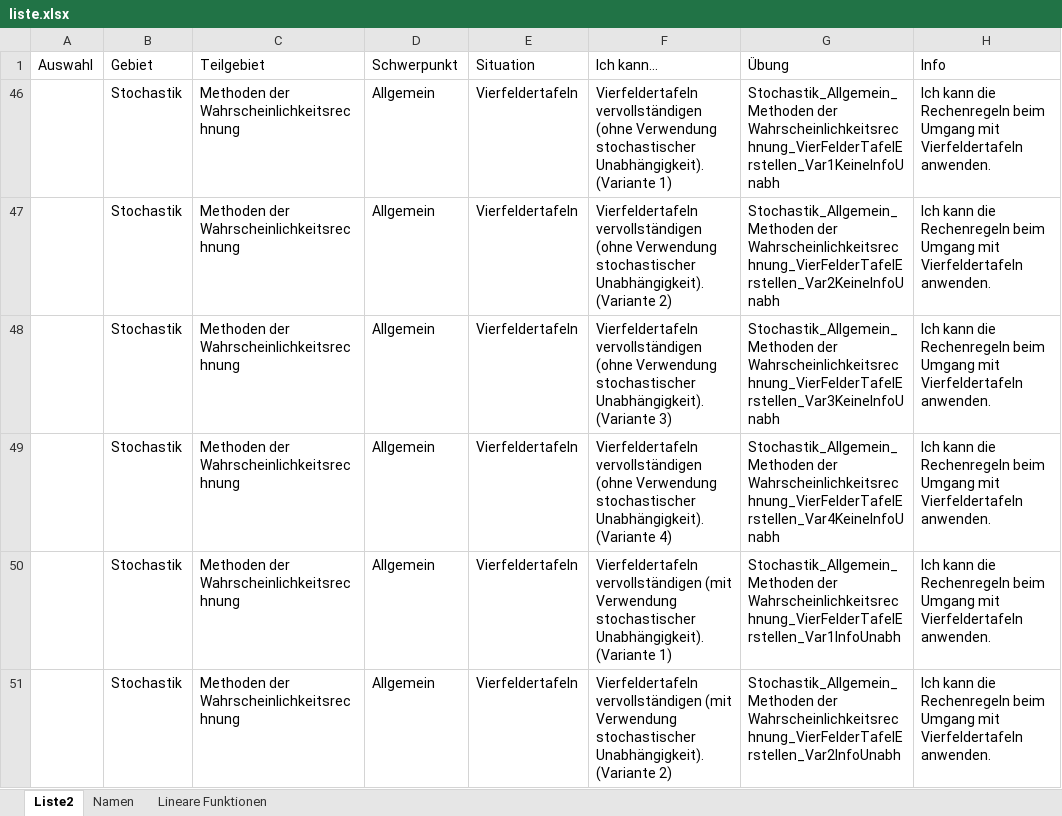
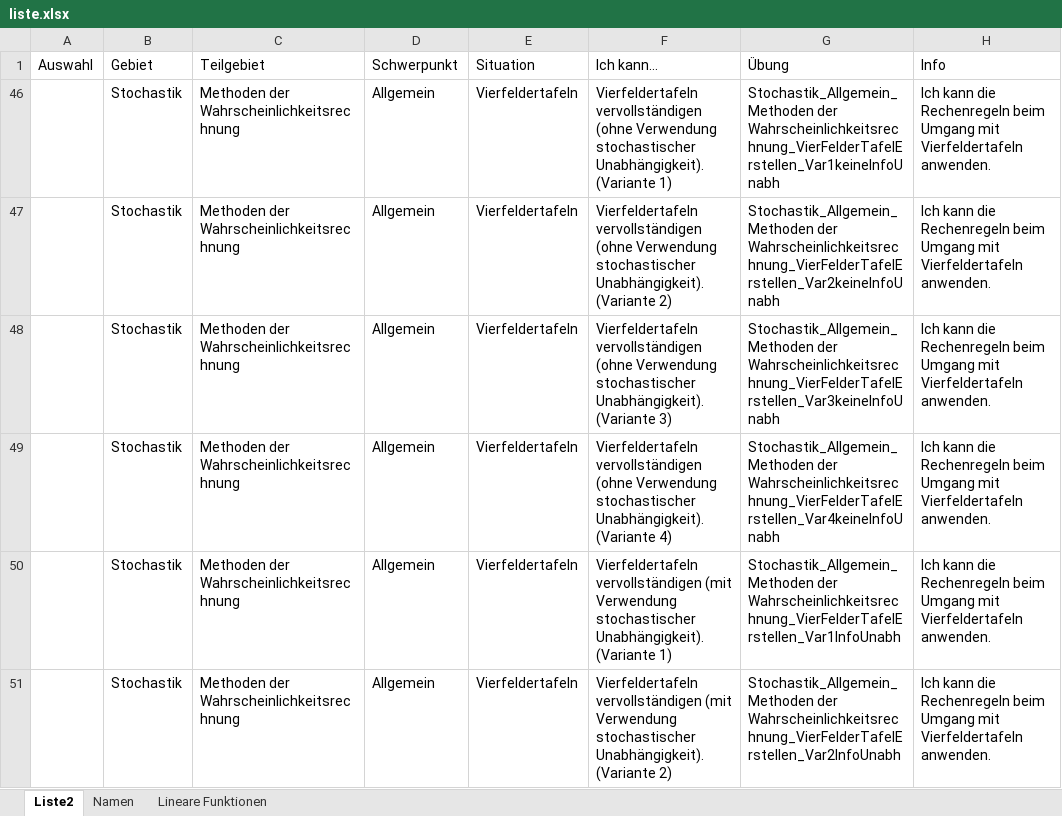
Before and after one commit to MatheDoc/digitalmath, an Excel workbook: liste.xlsx, sheet Liste2, drawn as a sheet; only a part is shown; values as stored, in another font and other column widths than the file's, no borders; table styles not drawn; the diff names each change by its address in the sheet, - before the commit and + after, or states it on an @@ line.

```diff
--- a/liste.xlsx (sheet Liste2)
+++ b/liste.xlsx (sheet Liste2)
-G46 (Übung): Stochastik_Allgemein_Methoden der Wahrscheinlichkeitsrechnung_VierFelderTafelErstellen_Var1KeineInfoUnabh
+G46 (Übung): Stochastik_Allgemein_Methoden der Wahrscheinlichkeitsrechnung_VierFelderTafelErstellen_Var1keineInfoUnabh
-G47 (Übung): Stochastik_Allgemein_Methoden der Wahrscheinlichkeitsrechnung_VierFelderTafelErstellen_Var2KeineInfoUnabh
+G47 (Übung): Stochastik_Allgemein_Methoden der Wahrscheinlichkeitsrechnung_VierFelderTafelErstellen_Var2keineInfoUnabh
-G48 (Übung): Stochastik_Allgemein_Methoden der Wahrscheinlichkeitsrechnung_VierFelderTafelErstellen_Var3KeineInfoUnabh
+G48 (Übung): Stochastik_Allgemein_Methoden der Wahrscheinlichkeitsrechnung_VierFelderTafelErstellen_Var3keineInfoUnabh
-G49 (Übung): Stochastik_Allgemein_Methoden der Wahrscheinlichkeitsrechnung_VierFelderTafelErstellen_Var4KeineInfoUnabh
+G49 (Übung): Stochastik_Allgemein_Methoden der Wahrscheinlichkeitsrechnung_VierFelderTafelErstellen_Var4keineInfoUnabh
```
Also changed, not shown: Aufgaben/Erstellung/Stochastik_Allgemein_Methoden der Wahrscheinlichkeitsrechnung.xlsm, 5 other files.
